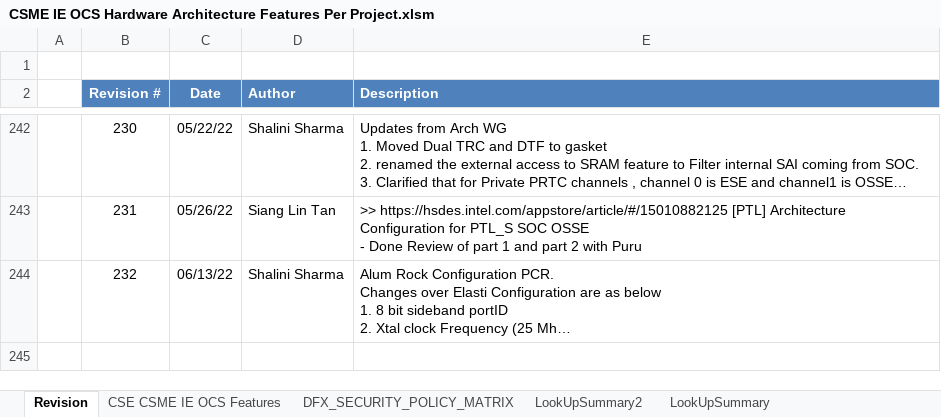
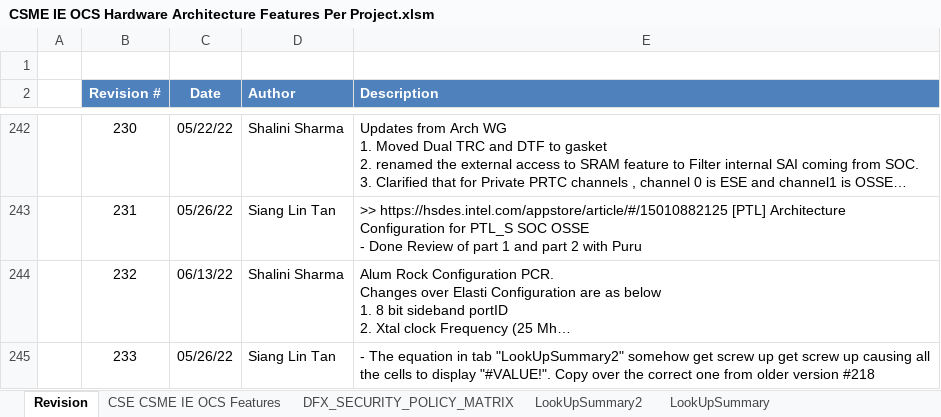
Before and after one commit to jasonx-tsao/exp_vtb, an Excel workbook: ArchSpecs/Working/CSME IE OCS Hardware Architecture Features Per Project.xlsm, sheet Revision, drawn as a sheet; only a part is shown, gaps mark what is left out; long unchanged cells end in …; values as stored, in another font and other column widths than the file's, no borders; the diff names each change by its address in the sheet, - before the commit and + after, or states it on an @@ line.

Commit message:
" somehow get screw up get screw233	05/26/22	Siang Lin Tan	- The equation in tab "LookUpSummary2 up causing all the cells to display "#VALUE!". Copy over the correct one from older version #218

```diff
--- a/ArchSpecs/Working/CSME IE OCS Hardware Architecture Features Per Project.xlsm (sheet Revision)
+++ b/ArchSpecs/Working/CSME IE OCS Hardware Architecture Features Per Project.xlsm (sheet Revision)
+row 245:  | 233 | 05/26/22 | Siang Lin Tan | - The equation in tab "LookUpSummary2" somehow get screw up get screw up causing all the cells to display "#VALUE!". Copy over the correct one from older version #218
```
Also changed, not shown: sheet LookUpSummary2, charts or pictures.
